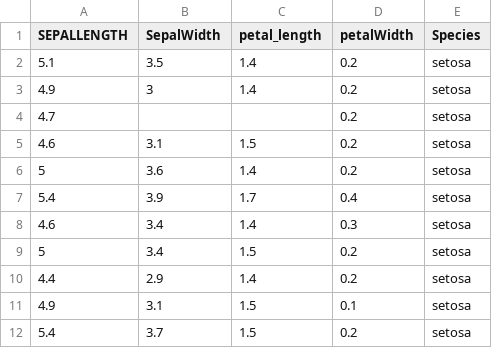
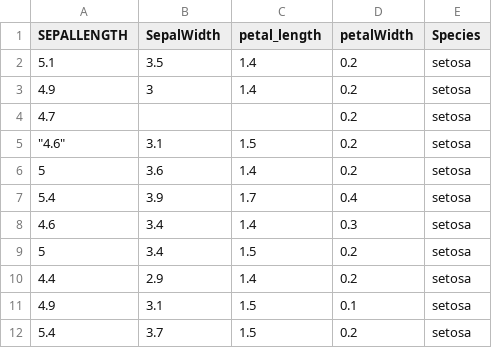
Before and after one commit to rthorst/ECDS_Workshops, a CSV file: python_workshop/data/setosa.csv, drawn as a sheet; only a part is shown.

Commit message:
Add files via upload

```diff
--- a/python_workshop/data/setosa.csv
+++ b/python_workshop/data/setosa.csv
@@ -4,3 +4,3 @@ SEPALLENGTH,SepalWidth,petal_length,petalWidth,Species
 4.7,,,0.2,setosa
-4.6,3.1,1.5,0.2,setosa
+"""4.6""",3.1,1.5,0.2,setosa
 5,3.6,1.4,0.2,setosa
```
